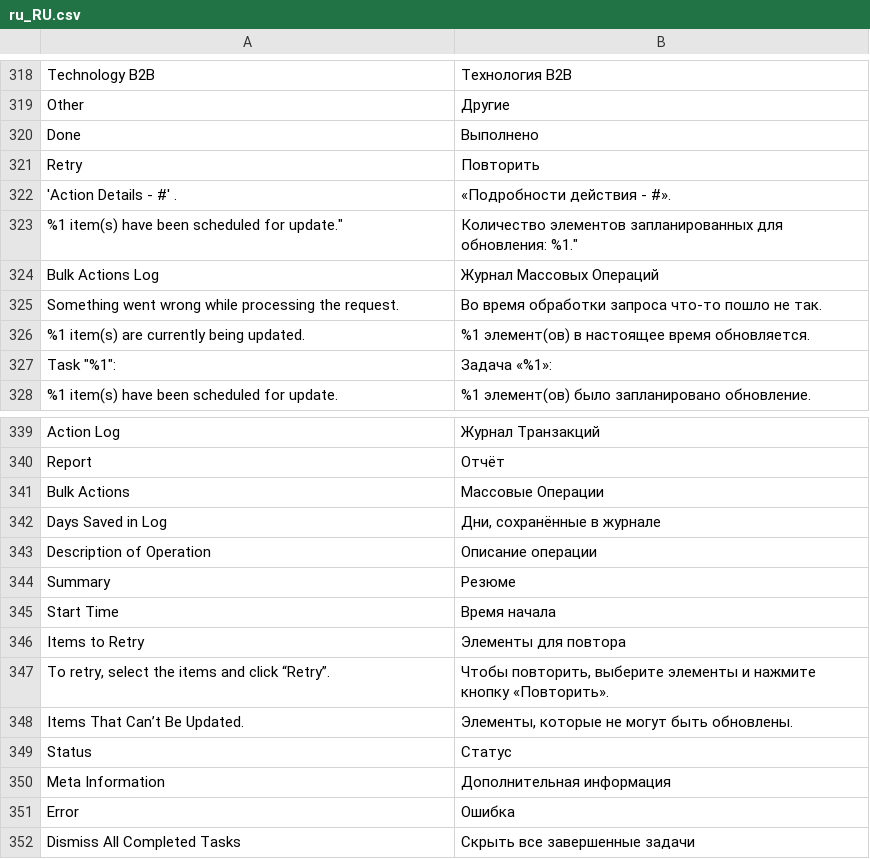
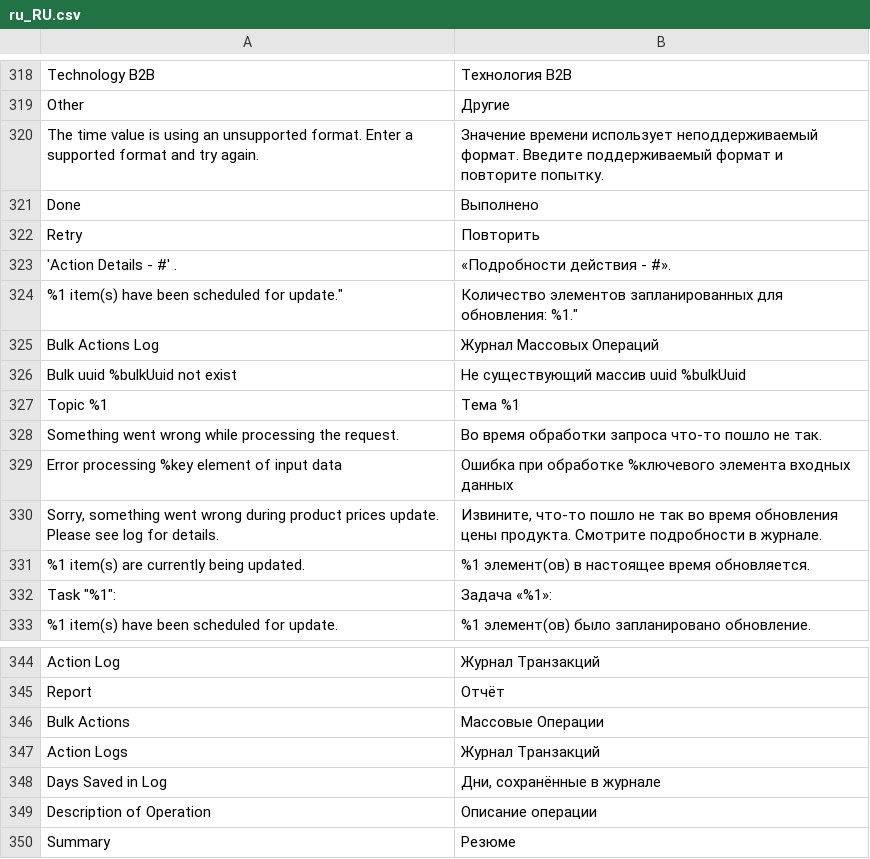
Before and after one commit to magento-l10n/language-ru_RU, a CSV file: ru_RU.csv, drawn as a sheet; only a part is shown, gaps mark what is left out; the shorter side is filled out with more unchanged rows; the diff names each change by its address in the sheet, - before the commit and + after, or states it on an @@ line.

Commit message:
Updating translations from Crowdin.

```diff
--- a/ru_RU.csv
+++ b/ru_RU.csv
+row 320: The time value is using an unsupported format. Enter a supported format and try again. | Значение времени использует неподдерживаемый формат. Введите поддерживаемый формат и повторите попытку.
+row 326: Bulk uuid %bulkUuid not exist | Не существующий массив uuid %bulkUuid
+row 327: Topic %1 | Тема %1
+row 329: Error processing %key element of input data | Ошибка при обработке %ключевого элемента входных данных
+row 330: Sorry, something went wrong during product prices update. Please see log for details. | Извините, что-то пошло не так во время обновления цены продукта. Смотрите подробности в журнале.
+row 347: Action Logs | Журнал Транзакций
```
Also changed, not shown: 1 other file.
